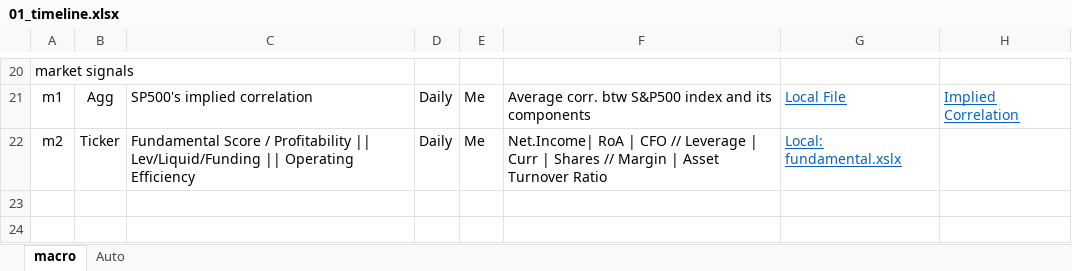
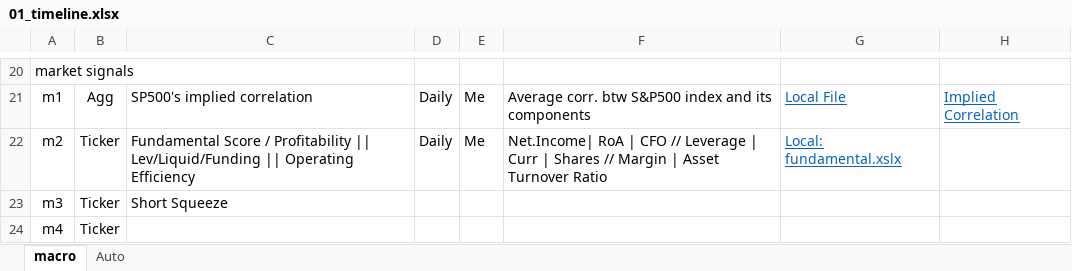
Before and after one commit to zhuolonghao/X, an Excel workbook: 01_timeline.xlsx, sheet macro, drawn as a sheet; only a part is shown, gaps mark what is left out; values as stored, in another font and other column widths than the file's, no borders; the diff names each change by its address in the sheet, - before the commit and + after, or states it on an @@ line.

```diff
--- a/01_timeline.xlsx (sheet macro)
+++ b/01_timeline.xlsx (sheet macro)
+row 23: m3 | Ticker | Short Squeeze
+row 24: m4 | Ticker
```
Also changed, not shown: 02_screening/022_Anomalies/momentum.xlsx, 3 other files.
